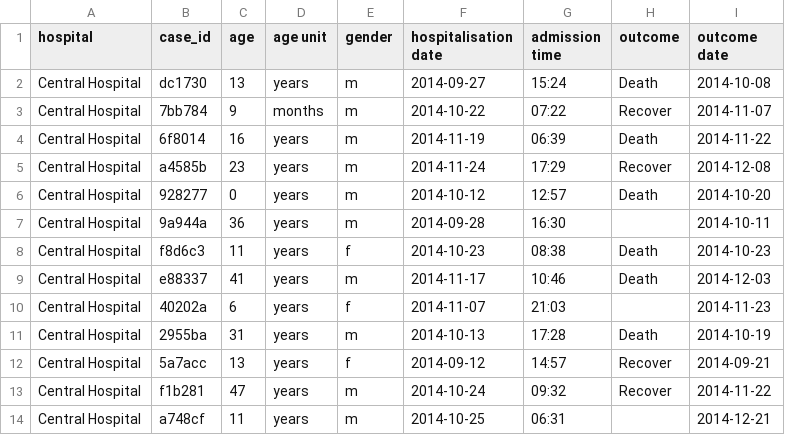
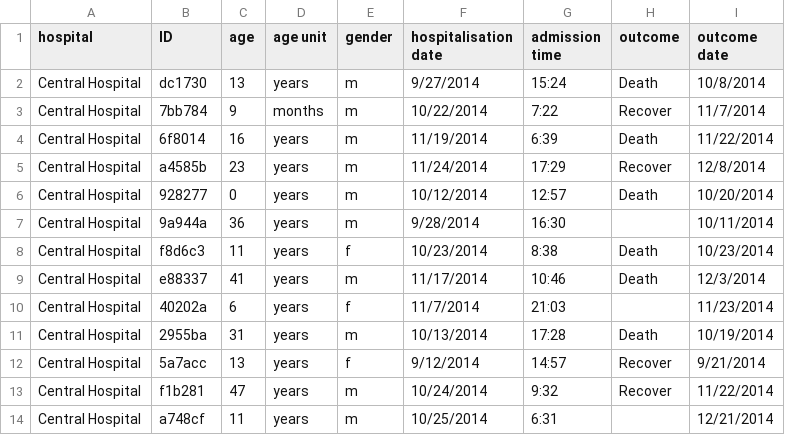
Before and after one commit to appliedepi/intro_course, a CSV file: intro_course/data/raw/hospitals/Central Hospital 12012014.csv, drawn as a sheet; only a part is shown; the diff covers the shown part only.

```diff
--- a/intro_course/data/raw/hospitals/Central Hospital 12012014.csv
+++ b/intro_course/data/raw/hospitals/Central Hospital 12012014.csv
@@ -1,14 +1,14 @@
-hospital,case_id,age,age unit,gender,hospitalisation date,admission time,outcome,outcome date
-Central Hospital,dc1730,13,years,m,2014-09-27,15:24,Death,2014-10-08
-Central Hospital,7bb784,9,months,m,2014-10-22,07:22,Recover,2014-11-07
-Central Hospital,6f8014,16,years,m,2014-11-19,06:39,Death,2014-11-22
-Central Hospital,a4585b,23,years,m,2014-11-24,17:29,Recover,2014-12-08
-Central Hospital,928277,0,years,m,2014-10-12,12:57,Death,2014-10-20
-Central Hospital,9a944a,36,years,m,2014-09-28,16:30,,2014-10-11
-Central Hospital,f8d6c3,11,years,f,2014-10-23,08:38,Death,2014-10-23
-Central Hospital,e88337,41,years,m,2014-11-17,10:46,Death,2014-12-03
-Central Hospital,40202a,6,years,f,2014-11-07,21:03,,2014-11-23
-Central Hospital,2955ba,31,years,m,2014-10-13,17:28,Death,2014-10-19
-Central Hospital,5a7acc,13,years,f,2014-09-12,14:57,Recover,2014-09-21
-Central Hospital,f1b281,47,years,m,2014-10-24,09:32,Recover,2014-11-22
-Central Hospital,a748cf,11,years,m,2014-10-25,06:31,,2014-12-21
+hospital,ID,age,age unit,gender,hospitalisation date,admission time,outcome,outcome date
+Central Hospital,dc1730,13,years,m,9/27/2014,15:24,Death,10/8/2014
+Central Hospital,7bb784,9,months,m,10/22/2014,7:22,Recover,11/7/2014
+Central Hospital,6f8014,16,years,m,11/19/2014,6:39,Death,11/22/2014
+Central Hospital,a4585b,23,years,m,11/24/2014,17:29,Recover,12/8/2014
+Central Hospital,928277,0,years,m,10/12/2014,12:57,Death,10/20/2014
+Central Hospital,9a944a,36,years,m,9/28/2014,16:30,,10/11/2014
+Central Hospital,f8d6c3,11,years,f,10/23/2014,8:38,Death,10/23/2014
+Central Hospital,e88337,41,years,m,11/17/2014,10:46,Death,12/3/2014
+Central Hospital,40202a,6,years,f,11/7/2014,21:03,,11/23/2014
+Central Hospital,2955ba,31,years,m,10/13/2014,17:28,Death,10/19/2014
+Central Hospital,5a7acc,13,years,f,9/12/2014,14:57,Recover,9/21/2014
+Central Hospital,f1b281,47,years,m,10/24/2014,9:32,Recover,11/22/2014
+Central Hospital,a748cf,11,years,m,10/25/2014,6:31,,12/21/2014
```
Also changed, not shown: 79 edited cells elsewhere in this file, intro_course/data/raw/hospitals/Dec 1 2014 Military Hospital.csv, intro_course/data/raw/hospitals/OtherHospitals_1December2014.csv, 6 other files.
